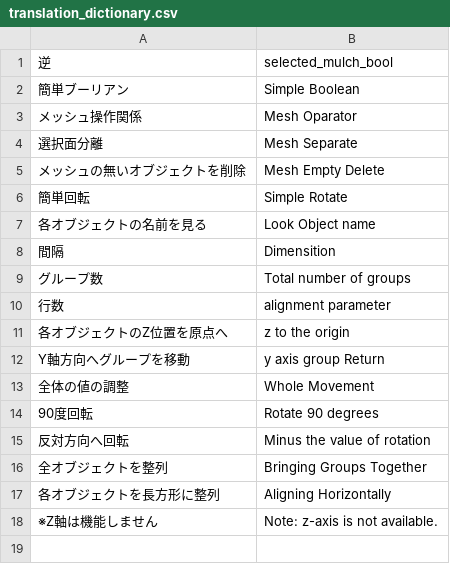
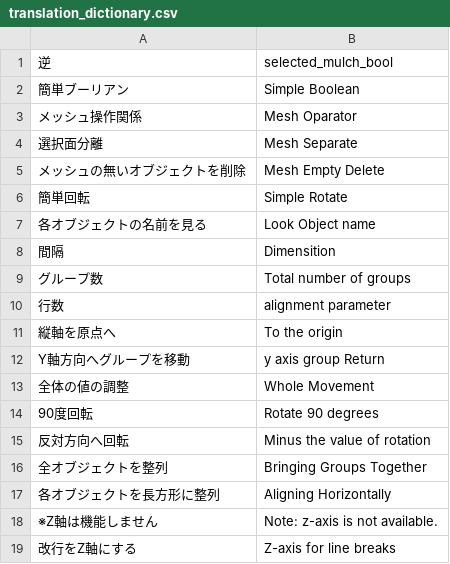
Before and after one commit to Hydrocallis/aligning_horizontally, a CSV file: translation_dictionary.csv, drawn as a sheet; removed rows and columns are numbered as before the commit, all else as after; the diff names each change by its address in the sheet, - before the commit and + after, or states it on an @@ line.

```diff
--- a/translation_dictionary.csv
+++ b/translation_dictionary.csv
-row 11: 各オブジェクトのZ位置を原点へ | z to the origin
+row 11: 縦軸を原点へ | To the origin
+row 19: 改行をZ軸にする | Z-axis for line breaks
```
Also changed, not shown: 1 other file.
